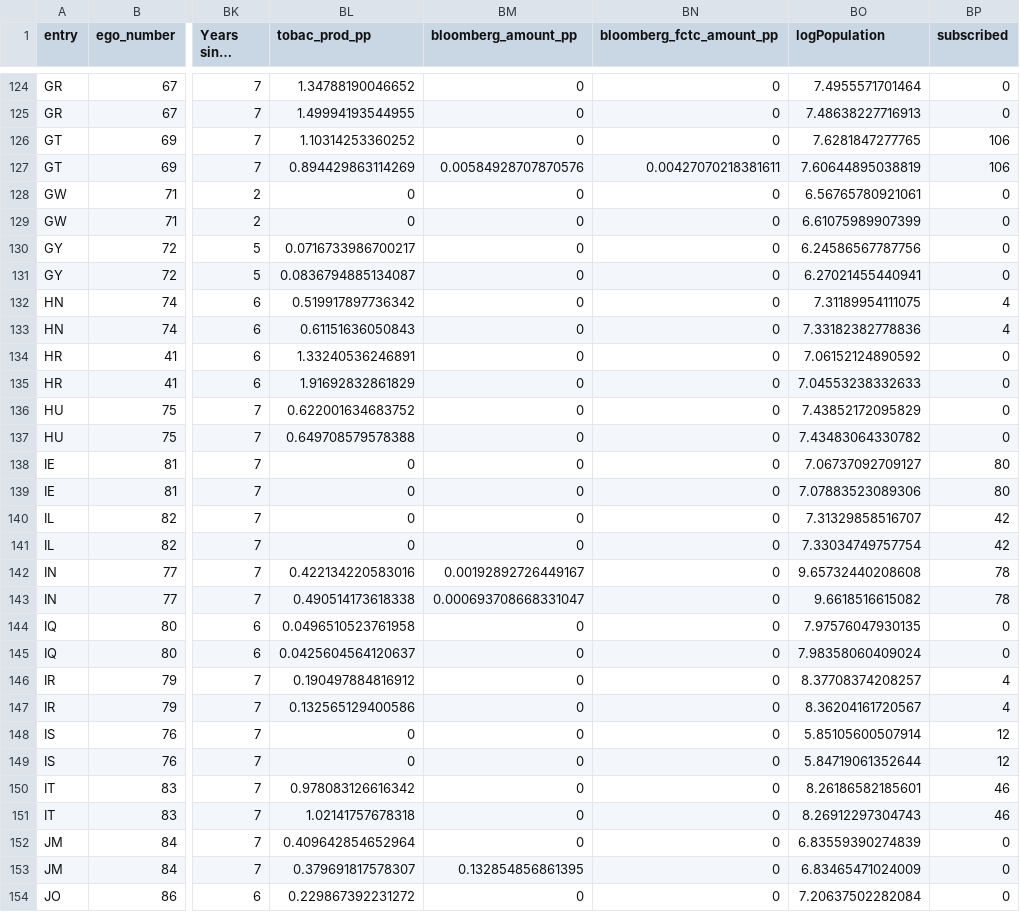
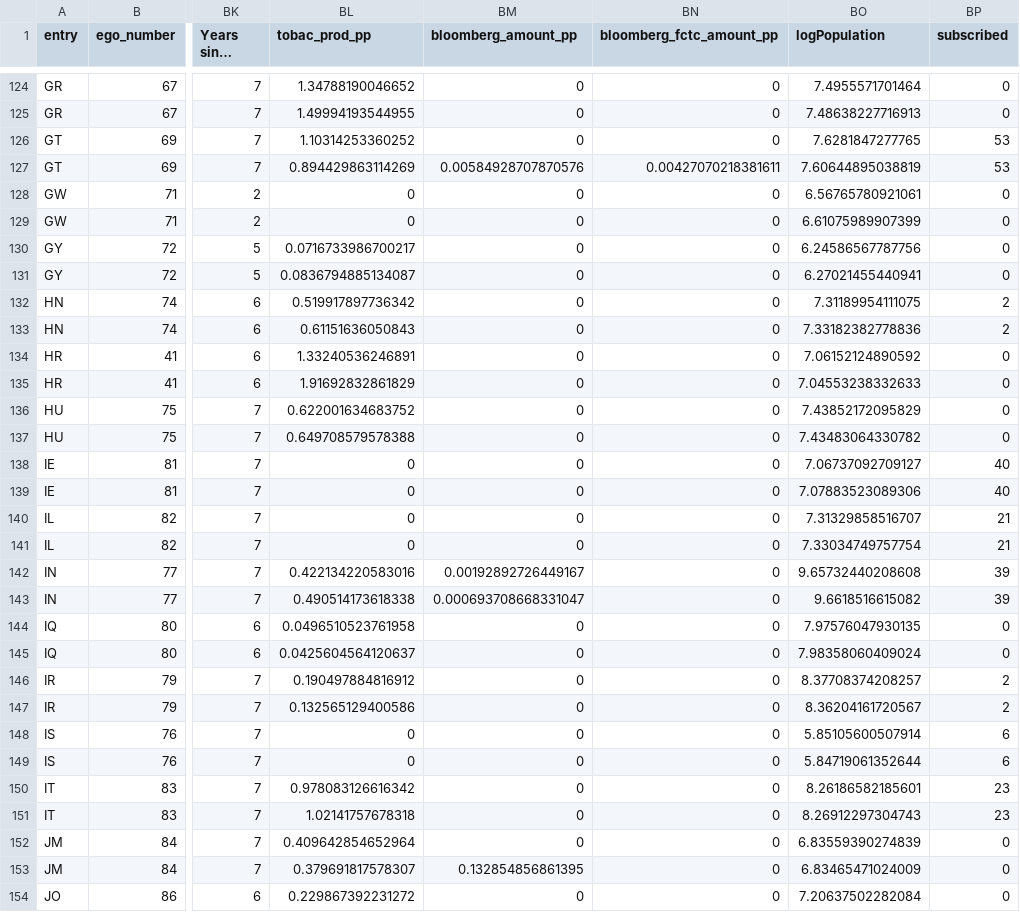
Before and after one commit to gvegayon/fctc, a CSV file: data/model_data.csv, drawn as a sheet; only a part is shown, gaps mark what is left out; long unchanged cells end in …; the diff covers the shown part only; the diff names each change by its address in the sheet, - before the commit and + after, or states it on an @@ line.

```diff
--- a/data/model_data.csv
+++ b/data/model_data.csv
-BP126:BP127 (subscribed): 106
+BP126:BP127 (subscribed): 53
-BP132:BP133 (subscribed): 4
+BP132:BP133 (subscribed): 2
-BP138:BP139 (subscribed): 80
+BP138:BP139 (subscribed): 40
-BP140:BP141 (subscribed): 42
+BP140:BP141 (subscribed): 21
-BP142:BP143 (subscribed): 78
+BP142:BP143 (subscribed): 39
-BP146:BP147 (subscribed): 4
+BP146:BP147 (subscribed): 2
-BP148:BP149 (subscribed): 12
+BP148:BP149 (subscribed): 6
-BP150:BP151 (subscribed): 46
+BP150:BP151 (subscribed): 23
```
Also changed, not shown: 152 edited cells elsewhere in this file, data-raw/country_codes/country_codes.csv, data/gw_country_codes.csv, 32 other files.
